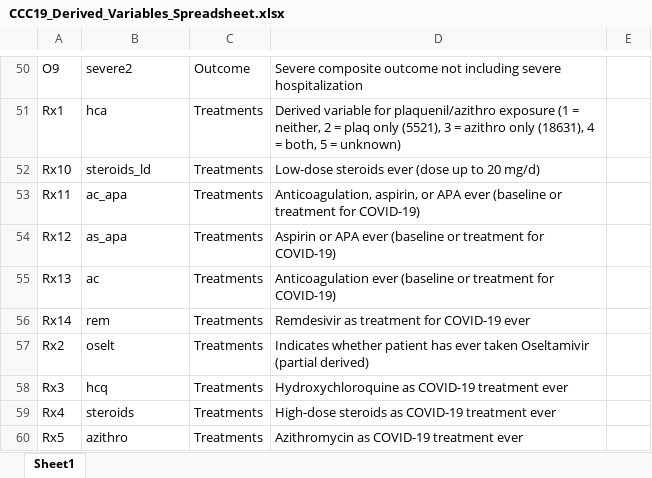
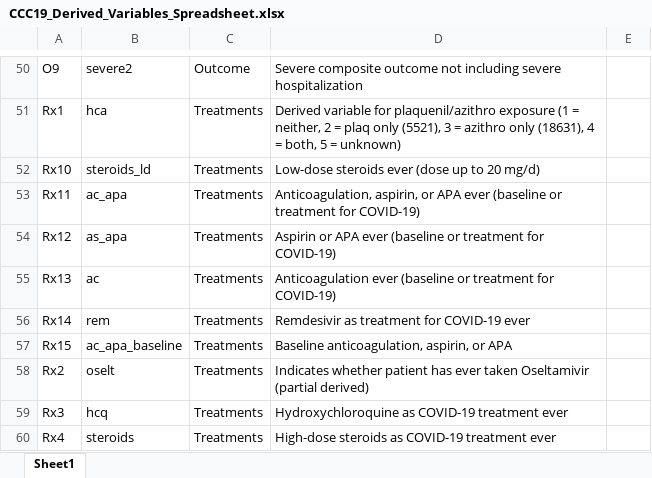
Before and after one commit to covidncancer/CCC19_dictionary, an Excel workbook: CCC19_Derived_Variables_Spreadsheet.xlsx, sheet Sheet1, drawn as a sheet; only a part is shown, gaps mark what is left out; the shorter side is filled out with more unchanged rows; values as stored, in another font and other column widths than the file's, no borders; table styles not drawn; the diff names each change by its address in the sheet, - before the commit and + after, or states it on an @@ line.

Commit message:
added baseline AC/aspirin variable

```diff
--- a/CCC19_Derived_Variables_Spreadsheet.xlsx (sheet Sheet1)
+++ b/CCC19_Derived_Variables_Spreadsheet.xlsx (sheet Sheet1)
+row 57: Rx15 | ac_apa_baseline | Treatments | Baseline anticoagulation, aspirin, or APA
```
Also changed, not shown: 1 other file.
